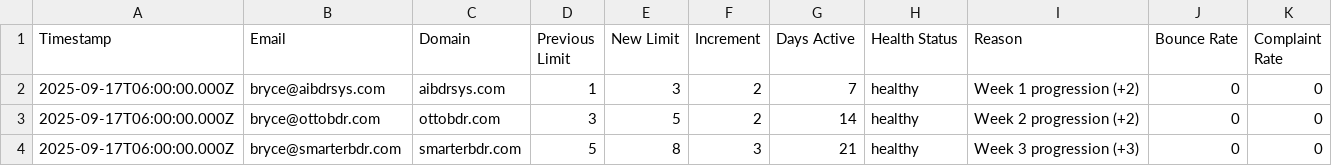
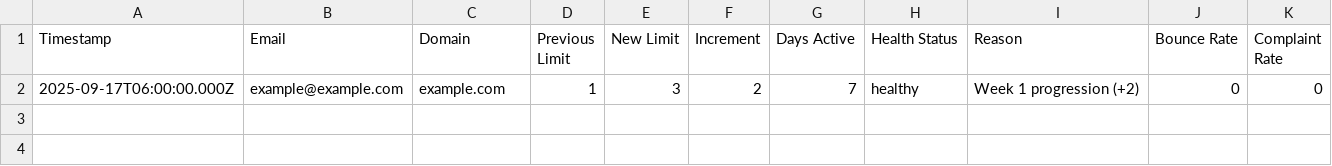
Before and after one commit to ottomatik-ai/email-infrastructure, a CSV file: airtable-setup/warmup-history-schema.csv, drawn as a sheet.

```diff
--- a/airtable-setup/warmup-history-schema.csv
+++ b/airtable-setup/warmup-history-schema.csv
@@ -1,4 +1,2 @@
 Timestamp,Email,Domain,Previous Limit,New Limit,Increment,Days Active,Health Status,Reason,Bounce Rate,Complaint Rate
-2025-09-17T06:00:00.000Z,bryce@aibdrsys.com,aibdrsys.com,1,3,2,7,healthy,Week 1 progression (+2),0,0
-2025-09-17T06:00:00.000Z,bryce@ottobdr.com,ottobdr.com,3,5,2,14,healthy,Week 2 progression (+2),0,0
-2025-09-17T06:00:00.000Z,bryce@smarterbdr.com,smarterbdr.com,5,8,3,21,healthy,Week 3 progression (+3),0,0
+2025-09-17T06:00:00.000Z,example@example.com,example.com,1,3,2,7,healthy,Week 1 progression (+2),0,0
```
Also changed, not shown: airtable-setup/domain-metrics-schema.csv, airtable-setup/email-accounts-schema.csv, 1 other file.
